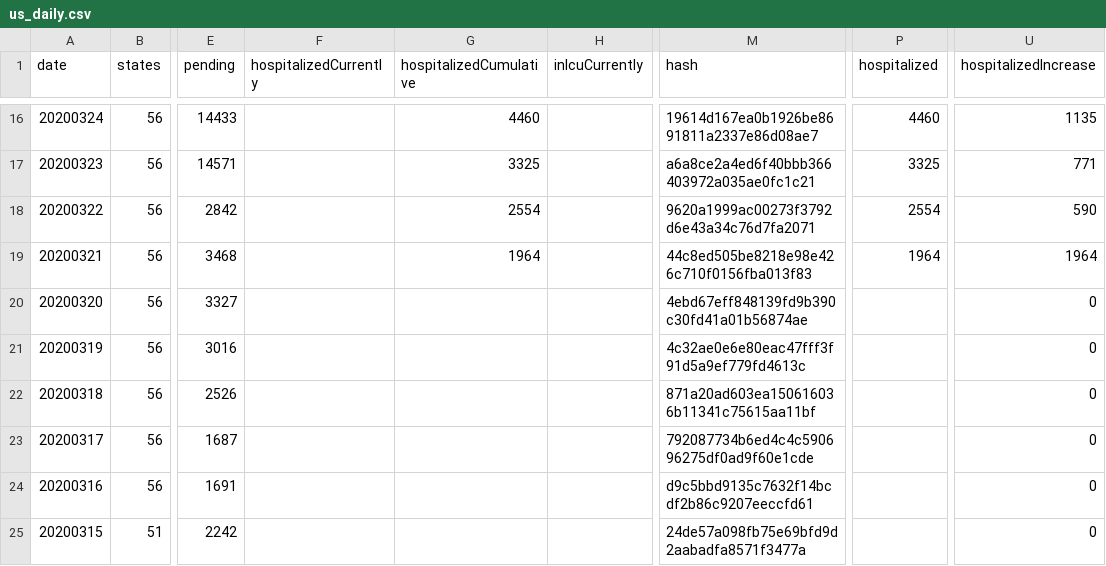
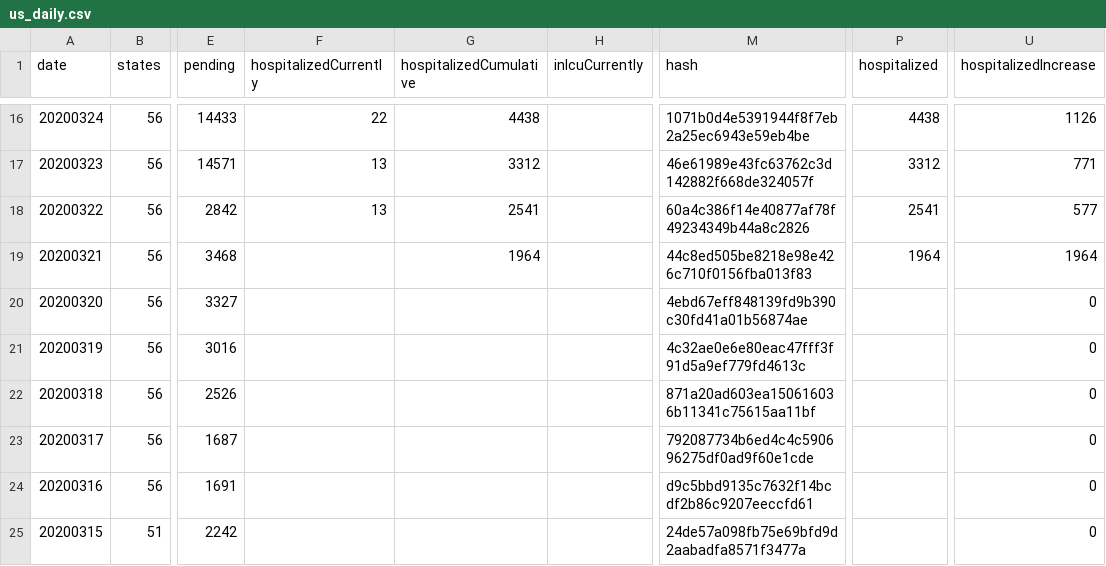
Before and after one commit to smike/covid-tracking-data, a CSV file: data/us_daily.csv, drawn as a sheet; only a part is shown, gaps mark what is left out; the diff covers the shown part only; the diff names each change by its address in the sheet, - before the commit and + after, or states it on an @@ line.

```diff
--- a/data/us_daily.csv
+++ b/data/us_daily.csv
-F16 (hospitalizedCurrently): (empty)
+F16 (hospitalizedCurrently): 22
-G16 (hospitalizedCumulative): 4460
+G16 (hospitalizedCumulative): 4438
-M16 (hash): 19614d167ea0b1926be8691811a2337e86d08ae7
+M16 (hash): 1071b0d4e5391944f8f7eb2a25ec6943e59eb4be
-P16 (hospitalized): 4460
+P16 (hospitalized): 4438
-U16 (hospitalizedIncrease): 1135
+U16 (hospitalizedIncrease): 1126
-F17:F18 (hospitalizedCurrently): (empty)
+F17:F18 (hospitalizedCurrently): 13
-G17 (hospitalizedCumulative): 3325
+G17 (hospitalizedCumulative): 3312
-M17 (hash): a6a8ce2a4ed6f40bbb366403972a035ae0fc1c21
+M17 (hash): 46e61989e43fc63762c3d142882f668de324057f
-P17 (hospitalized): 3325
+P17 (hospitalized): 3312
-G18 (hospitalizedCumulative): 2554
+G18 (hospitalizedCumulative): 2541
-M18 (hash): 9620a1999ac00273f3792d6e43a34c76d7fa2071
+M18 (hash): 60a4c386f14e40877af78f49234349b44a8c2826
-P18 (hospitalized): 2554
+P18 (hospitalized): 2541
-U18 (hospitalizedIncrease): 590
+U18 (hospitalizedIncrease): 577
```
Also changed, not shown: 28 edited cells elsewhere in this file.
